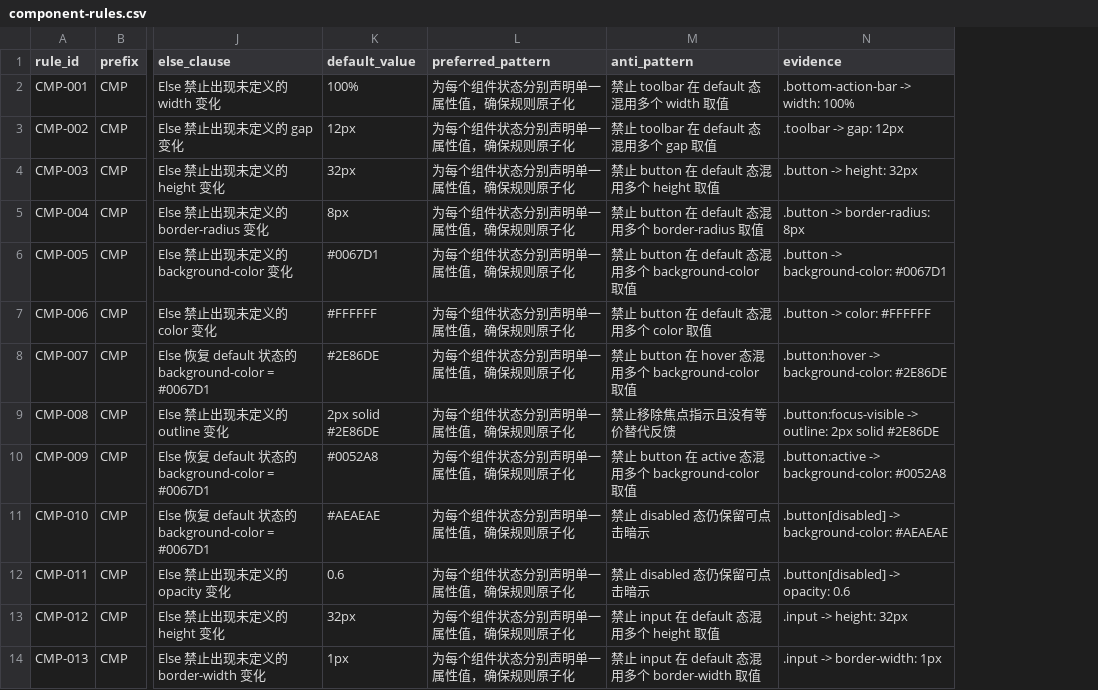
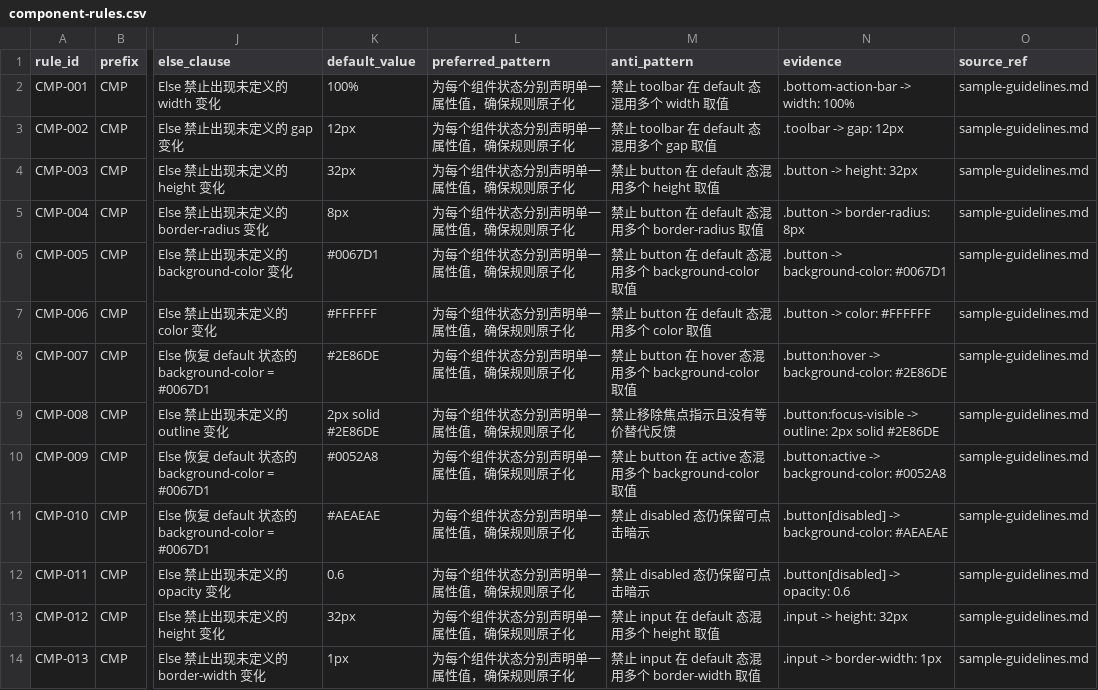
Before and after one commit to zhuangzhineng0902/uiux-rule-tool, a CSV file: data/component-rules.csv, drawn as a sheet; only a part is shown, gaps mark what is left out; the diff names each change by its address in the sheet, - before the commit and + after, or states it on an @@ line.

```diff
--- a/data/component-rules.csv
+++ b/data/component-rules.csv
+column O (source_ref), rows 2-14: all sample-guidelines.md
```
Also changed, not shown: data/foundation-rules.csv, data/global-layout-rules.csv, 5 other files.
